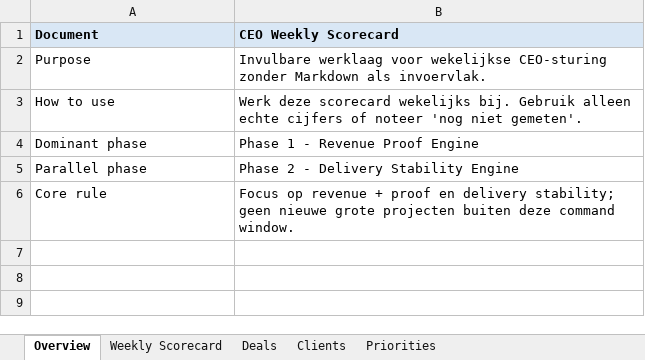
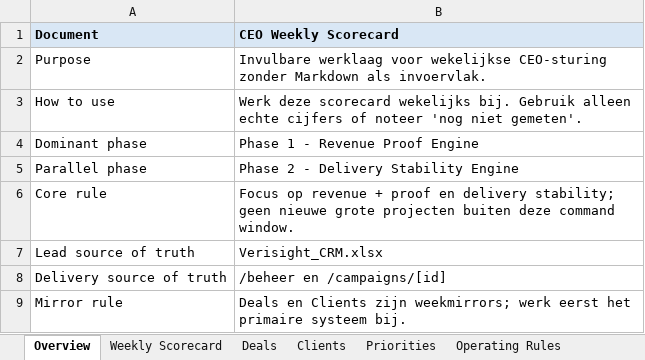
Before and after one commit to larshengel08-lang/VerisightSaaS, an Excel workbook: docs/ops/CEO_WEEKLY_SCORECARD.xlsx, sheet Overview, drawn as a sheet; values as stored, in another font and other column widths than the file's, no borders; the diff names each change by its address in the sheet, - before the commit and + after, or states it on an @@ line.

```diff
--- a/docs/ops/CEO_WEEKLY_SCORECARD.xlsx (sheet Overview)
+++ b/docs/ops/CEO_WEEKLY_SCORECARD.xlsx (sheet Overview)
+sheet tab: Operating Rules
+row 7: Lead source of truth | Verisight_CRM.xlsx
+row 8: Delivery source of truth | /beheer en /campaigns/[id]
+row 9: Mirror rule | Deals en Clients zijn weekmirrors; werk eerst het primaire systeem bij.
```
Also changed, not shown: sheet Weekly Scorecard, sheet Deals, sheet Clients, docs/ops/SCALABILITY_REVIEW_WORKBOOK.xlsx, 14 other files.
